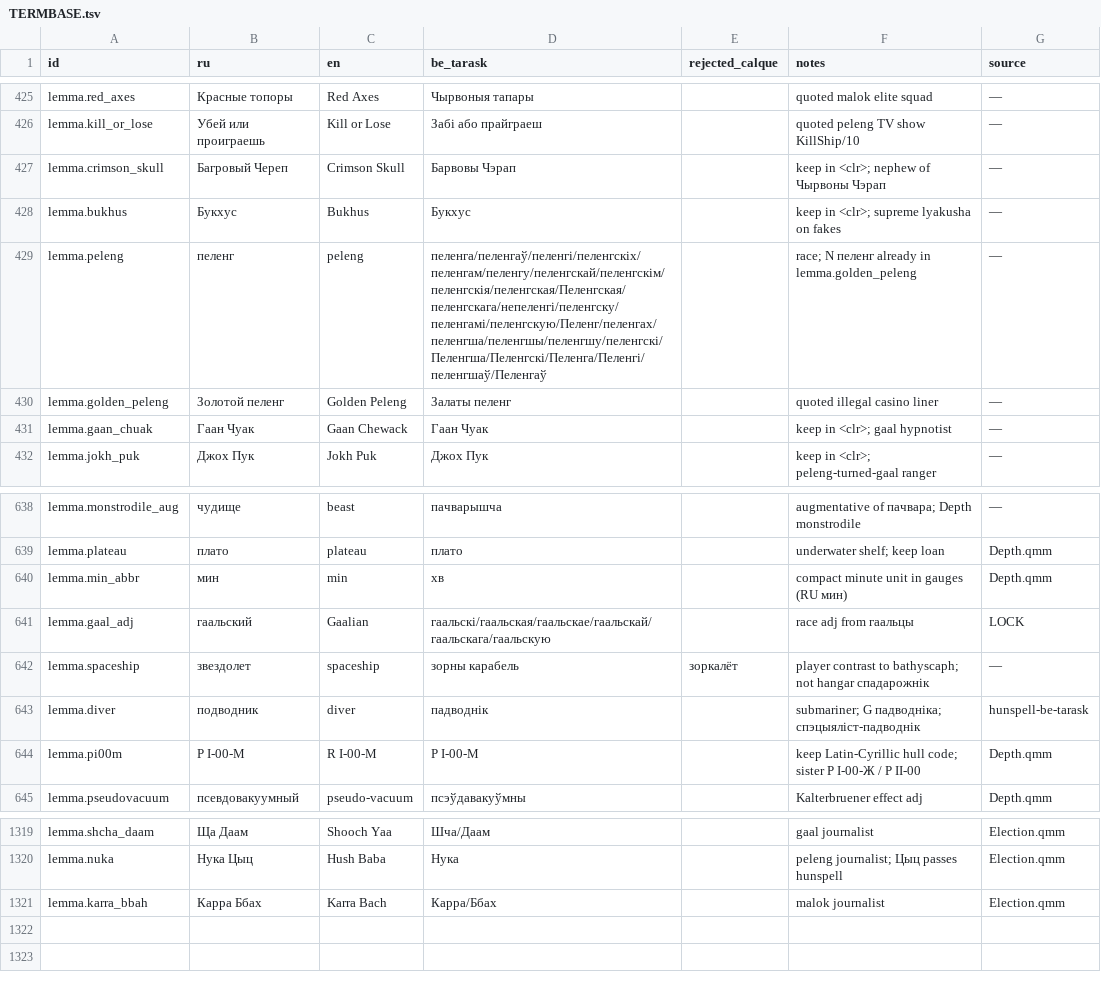
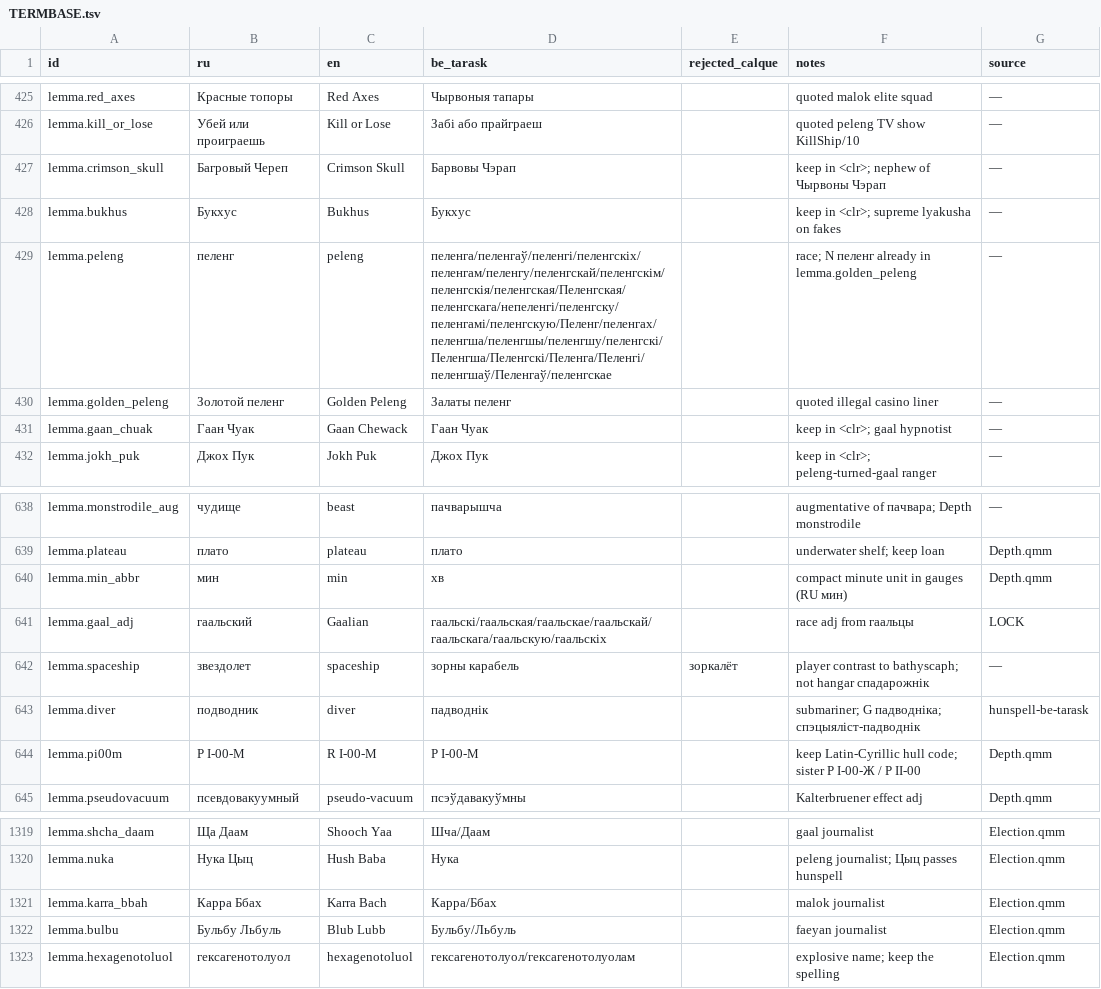
Before and after one commit to siarhei-zavadski/space-rangers-be-translation, a TSV file: TERMBASE.tsv, drawn as a sheet; only a part is shown, gaps mark what is left out.

```diff
--- a/TERMBASE.tsv
+++ b/TERMBASE.tsv
@@ -428,3 +428,3 @@ lemma.crimson_skull	Багровый Череп	Crimson Skull	Барвовы Ч
 lemma.bukhus	Букхус	Bukhus	Букхус		keep in <clr>; supreme lyakusha on fakes	—
-lemma.peleng	пеленг	peleng	пеленга/пеленгаў/пеленгі/пеленгскіх/пеленгам/пеленгу/пеленгскай/пеленгскім/пеленгскія/пеленгская/Пеленгская/пеленгскага/непеленгі/пеленгску/пеленгамі/пеленгскую/Пеленг/пеленгах/пеленгша/пеленгшы/пеленгшу/пеленгскі/Пеленгша/Пеленгскі/Пеленга/Пеленгі/пеленгшаў/Пеленгаў		race; N пеленг already in lemma.golden_peleng	—
+lemma.peleng	пеленг	peleng	пеленга/пеленгаў/пеленгі/пеленгскіх/пеленгам/пеленгу/пеленгскай/пеленгскім/пеленгскія/пеленгская/Пеленгская/пеленгскага/непеленгі/пеленгску/пеленгамі/пеленгскую/Пеленг/пеленгах/пеленгша/пеленгшы/пеленгшу/пеленгскі/Пеленгша/Пеленгскі/Пеленга/Пеленгі/пеленгшаў/Пеленгаў/пеленгскае		race; N пеленг already in lemma.golden_peleng	—
 lemma.golden_peleng	Золотой пеленг	Golden Peleng	Залаты пеленг		quoted illegal casino liner	—
@@ -640,3 +640,3 @@ lemma.plateau	плато	plateau	плато		underwater shelf; keep loan	Depth.q
 lemma.min_abbr	мин	min	хв		compact minute unit in gauges (RU мин)	Depth.qmm
-lemma.gaal_adj	гаальский	Gaalian	гаальскі/гаальская/гаальскае/гаальскай/гаальскага/гаальскую		race adj from гаальцы	LOCK
+lemma.gaal_adj	гаальский	Gaalian	гаальскі/гаальская/гаальскае/гаальскай/гаальскага/гаальскую/гаальскіх		race adj from гаальцы	LOCK
 lemma.spaceship	звездолет	spaceship	зорны карабель	зоркалёт	player contrast to bathyscaph; not hangar спадарожнік	—
@@ -1321 +1321,3 @@ lemma.nuka	Нука Цыц	Hush Baba	Нука		peleng journalist; Цыц passes
 lemma.karra_bbah	Карра Ббах	Karra Bach	Карра/Ббах		malok journalist	Election.qmm
+lemma.bulbu	Бульбу Льбуль	Blub Lubb	Бульбу/Льбуль		faeyan journalist	Election.qmm
+lemma.hexagenotoluol	гексагенотолуол	hexagenotoluol	гексагенотолуол/гексагенотолуолам		explosive name; keep the spelling	Election.qmm
```
Also changed, not shown: crowdin/quests/Election.qmm.tsv.
